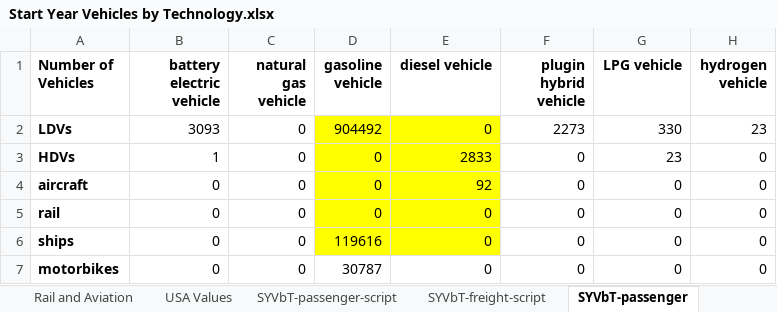
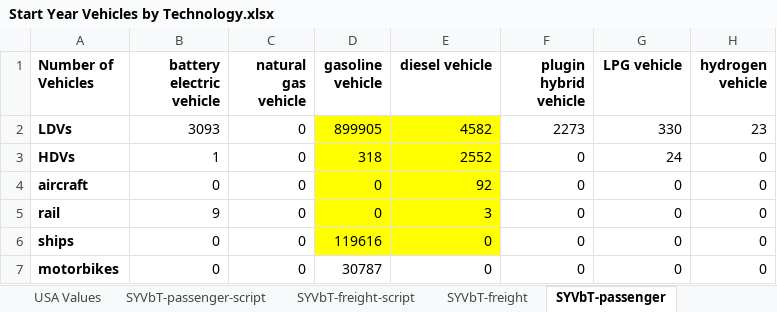
Before and after one commit to EnergyInnovation/eps-rhodeisland, an Excel workbook: InputData/trans/SYVbT/Start Year Vehicles by Technology.xlsx, sheet SYVbT-passenger, drawn as a sheet; values as stored, in another font and other column widths than the file's, no borders; the diff names each change by its address in the sheet, - before the commit and + after, or states it on an @@ line.

```diff
--- a/InputData/trans/SYVbT/Start Year Vehicles by Technology.xlsx (sheet SYVbT-passenger)
+++ b/InputData/trans/SYVbT/Start Year Vehicles by Technology.xlsx (sheet SYVbT-passenger)
-D2 (gasoline vehicle): 904492
+D2 (gasoline vehicle): 899905
-E2 (diesel vehicle): 0
+E2 (diesel vehicle): 4582
-D3 (gasoline vehicle): 0
+D3 (gasoline vehicle): 318
-E3 (diesel vehicle): 2833
+E3 (diesel vehicle): 2552
-G3 (LPG vehicle): 23
+G3 (LPG vehicle): 24
-B5 (battery electric vehicle): 0
+B5 (battery electric vehicle): 9
-E5 (diesel vehicle): 0
+E5 (diesel vehicle): 3
```
Also changed, not shown: sheet Rail and Aviation, sheet SYVbT-freight, sheet SYVbT-passenger-script, sheet Share of VT by state, other sheet tabs, formulas that keep their value, InputData/ctrl-settings/BIEfIE/Boolean Include Emissions from Imported Electricity.xlsx, InputData/elec/PMCCS/Pol Mandated Cap Const Sched.xlsx, 13 other files.
